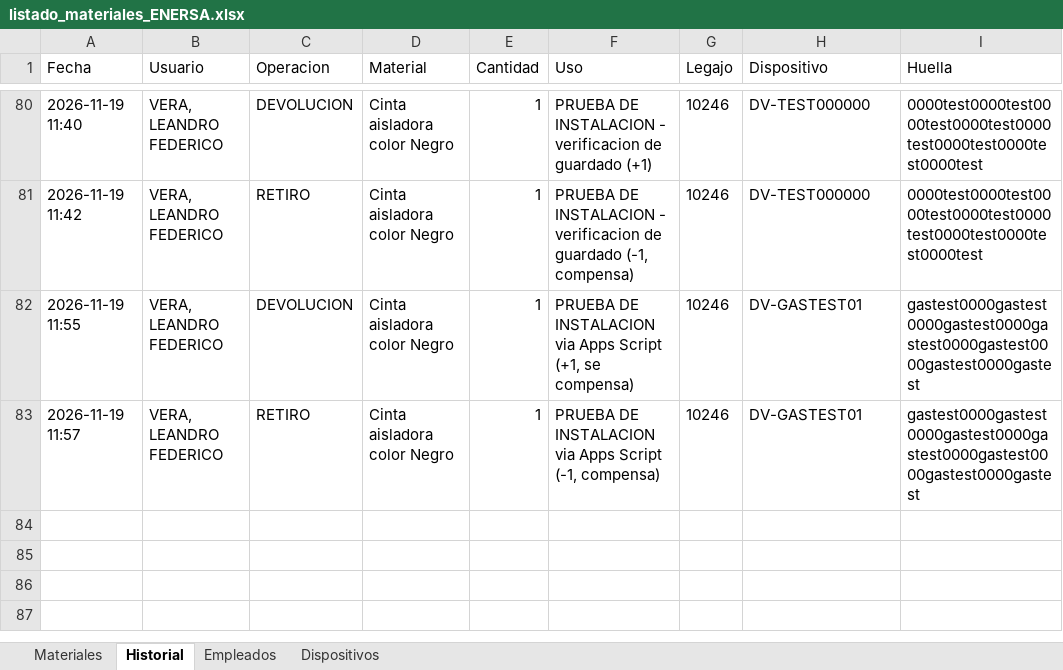
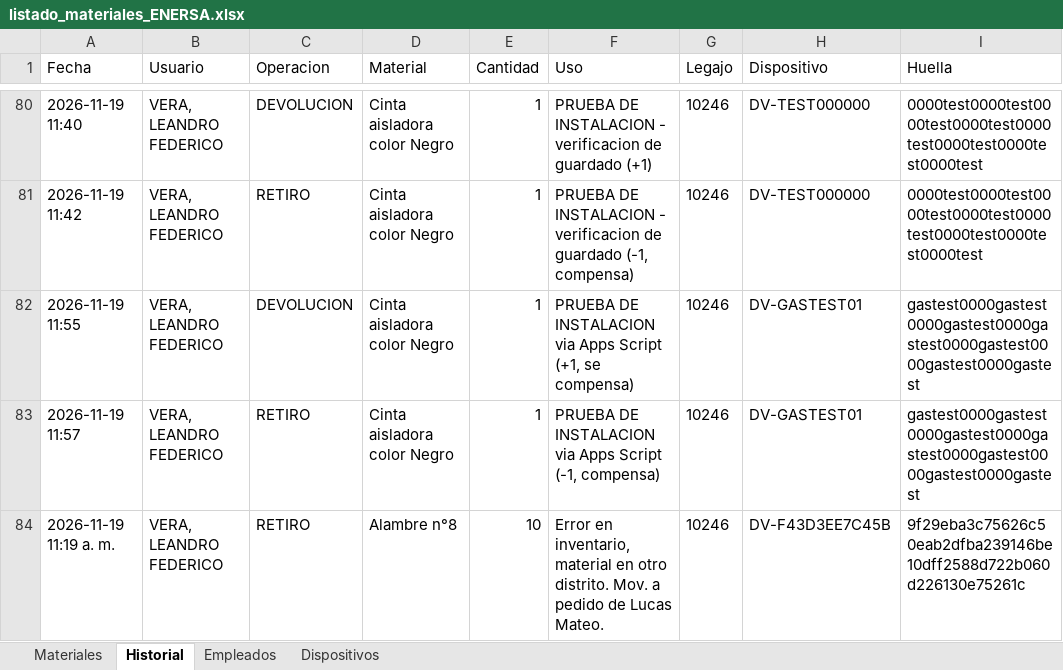
Before and after one commit to LEAVERA77/MaterialesNoMatriculados, an Excel workbook: listado_materiales_ENERSA.xlsx, sheet Historial, drawn as a sheet; only a part is shown, gaps mark what is left out; values as stored, in another font and other column widths than the file's, no borders; the diff names each change by its address in the sheet, - before the commit and + after, or states it on an @@ line.

```diff
--- a/listado_materiales_ENERSA.xlsx (sheet Historial)
+++ b/listado_materiales_ENERSA.xlsx (sheet Historial)
+row 84: 2026-11-19 11:19 a. m. | VERA, LEANDRO FEDERICO | RETIRO | Alambre n°8 | 10 | Error en inventario, material en otro distrito. Mov. a pedido de Lucas Mateo. | 10246 | DV-F43D3EE7C45B | 9f29eba3c75626c50eab2dfba239146be10dff2588d722b060d226130e75261c
```
Also changed, not shown: sheet Dispositivos, sheet Materiales.
